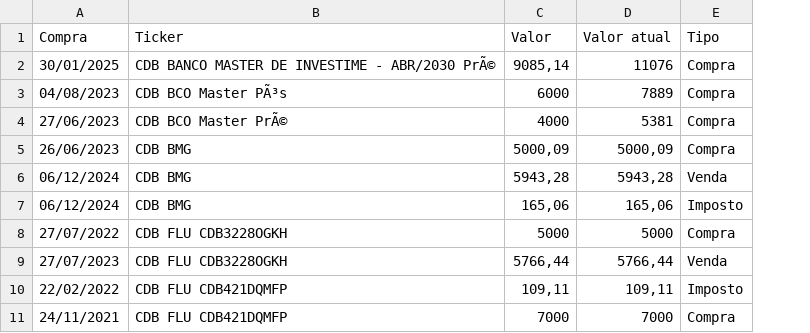
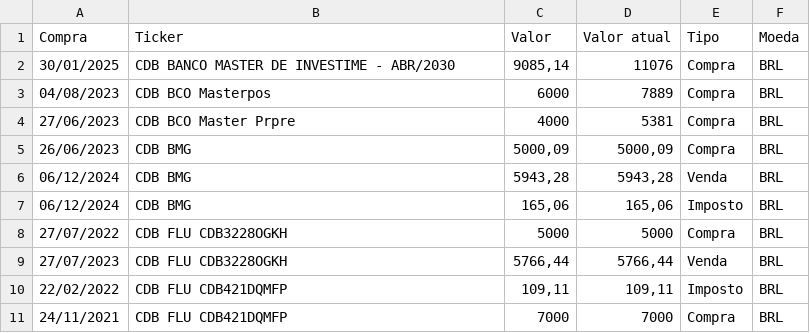
Before and after one commit to barrowsbr/Meus-investimentos-dev, a CSV file: dash/Dash/renda_fixa.csv, drawn as a sheet; only a part is shown; the diff names each change by its address in the sheet, - before the commit and + after, or states it on an @@ line.

```diff
--- a/dash/Dash/renda_fixa.csv
+++ b/dash/Dash/renda_fixa.csv
+column F (Moeda), rows 2-11: all BRL
-B2 (Ticker): CDB BANCO MASTER DE INVESTIME - ABR/2030 PrÃ©
+B2 (Ticker): CDB BANCO MASTER DE INVESTIME - ABR/2030
-B3 (Ticker): CDB BCO Master PÃ³s
+B3 (Ticker): CDB BCO Masterpos
-B4 (Ticker): CDB BCO Master PrÃ©
+B4 (Ticker): CDB BCO Master Prpre
```
Also changed, not shown: dash/Dash/meus_ativos.csv, 3 other files.
